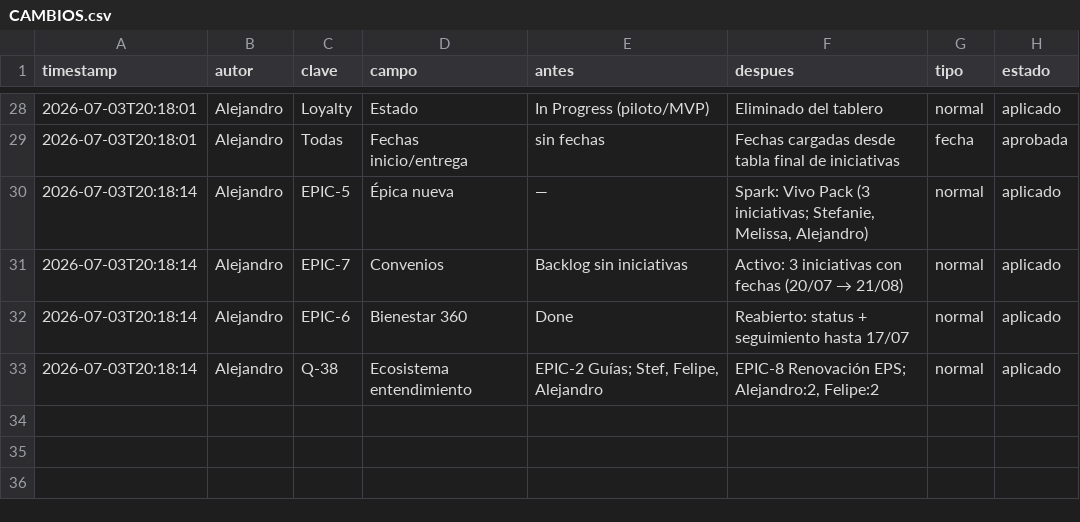
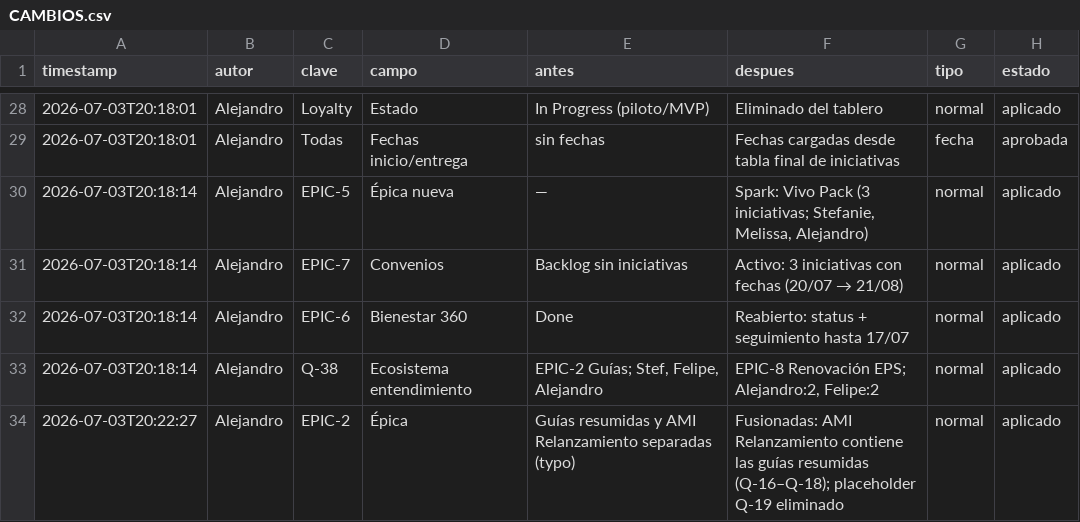
Before and after one commit to Rumipyramid/Machine_Learning, a CSV file: reportes/historial/CAMBIOS.csv, drawn as a sheet; only a part is shown, gaps mark what is left out.

```diff
--- a/reportes/historial/CAMBIOS.csv
+++ b/reportes/historial/CAMBIOS.csv
@@ -33 +33,2 @@ timestamp,autor,clave,campo,antes,despues,tipo,estado
 2026-07-03T20:18:14,Alejandro,Q-38,Ecosistema entendimiento,"EPIC-2 Guías; Stef, Felipe, Alejandro","EPIC-8 Renovación EPS; Alejandro:2, Felipe:2",normal,aplicado
+2026-07-03T20:22:27,Alejandro,EPIC-2,Épica,Guías resumidas y AMI Relanzamiento separadas (typo),Fusionadas: AMI Relanzamiento contiene las guías resumidas (Q-16–Q-18); placeholder Q-19 eliminado,normal,aplicado
```
Also changed, not shown: 2 other files.
